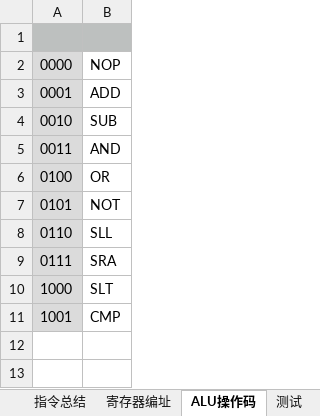
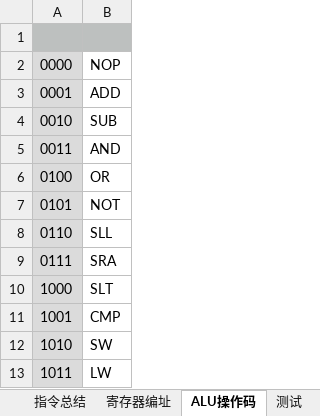
Before and after one commit to keyunjie96/THCO-MIPS, an Excel workbook: doc/指令.xlsx, sheet ALU操作码, drawn as a sheet; values as stored, in another font and other column widths than the file's, no borders; the diff names each change by its address in the sheet, - before the commit and + after, or states it on an @@ line.

```diff
--- a/doc/指令.xlsx (sheet ALU操作码)
+++ b/doc/指令.xlsx (sheet ALU操作码)
+row 12: 1010 | SW
+row 13: 1011 | LW
```
Also changed, not shown: sheet 测试, sheet 指令总结 (2), sheet 寄存器编址, 14 other files.
